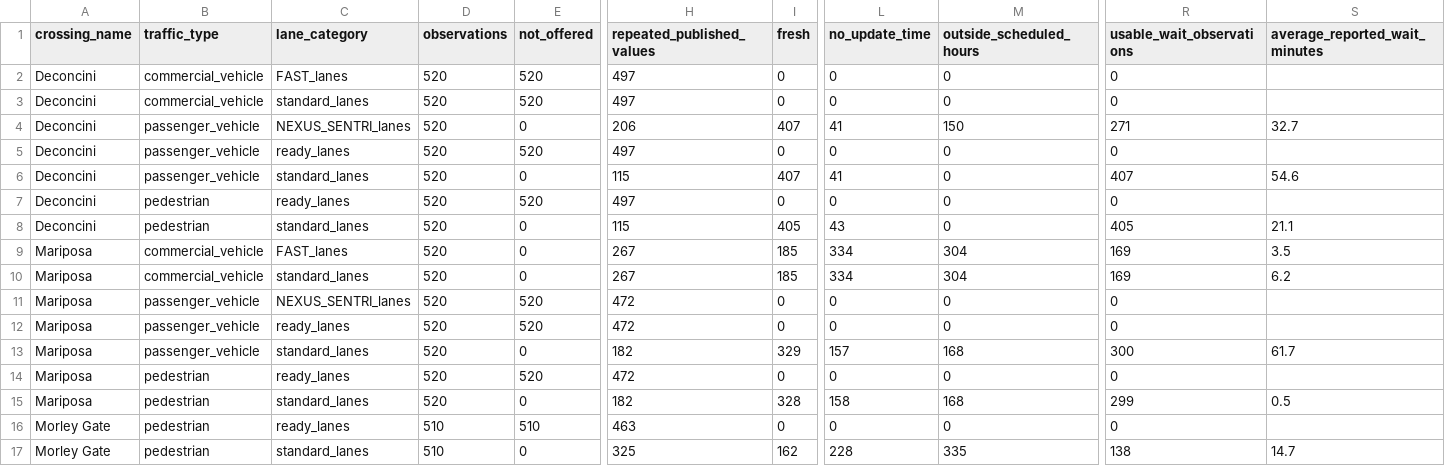
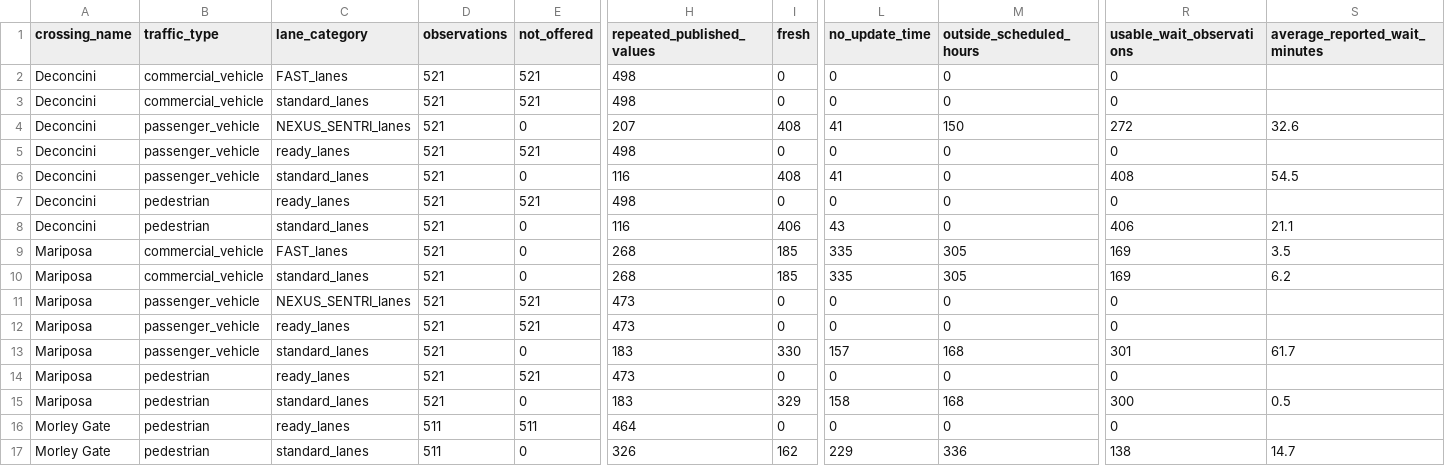
Before and after one commit to marlaconrad/nogales-border-research, a CSV file: reports/data_quality_summary.csv, drawn as a sheet; only a part is shown, gaps mark what is left out; the diff names each change by its address in the sheet, - before the commit and + after, or states it on an @@ line.

```diff
--- a/reports/data_quality_summary.csv
+++ b/reports/data_quality_summary.csv
-D2:D15 (observations): 520
+D2:D15 (observations): 521
-E2:E3 (not_offered): 520
+E2:E3 (not_offered): 521
-H2:H3 (repeated_published_values): 497
+H2:H3 (repeated_published_values): 498
-H4 (repeated_published_values): 206
+H4 (repeated_published_values): 207
-I4 (fresh): 407
+I4 (fresh): 408
-R4 (usable_wait_observations): 271
+R4 (usable_wait_observations): 272
-S4 (average_reported_wait_minutes): 32.7
+S4 (average_reported_wait_minutes): 32.6
-E5 (not_offered): 520
+E5 (not_offered): 521
-H5 (repeated_published_values): 497
+H5 (repeated_published_values): 498
-H6 (repeated_published_values): 115
+H6 (repeated_published_values): 116
-I6 (fresh): 407
+I6 (fresh): 408
-R6 (usable_wait_observations): 407
+R6 (usable_wait_observations): 408
-S6 (average_reported_wait_minutes): 54.6
+S6 (average_reported_wait_minutes): 54.5
-E7 (not_offered): 520
+E7 (not_offered): 521
-H7 (repeated_published_values): 497
+H7 (repeated_published_values): 498
-H8 (repeated_published_values): 115
+H8 (repeated_published_values): 116
-I8 (fresh): 405
+I8 (fresh): 406
-R8 (usable_wait_observations): 405
+R8 (usable_wait_observations): 406
-H9:H10 (repeated_published_values): 267
+H9:H10 (repeated_published_values): 268
-L9:L10 (no_update_time): 334
+L9:L10 (no_update_time): 335
-M9:M10 (outside_scheduled_hours): 304
+M9:M10 (outside_scheduled_hours): 305
-E11:E12 (not_offered): 520
+E11:E12 (not_offered): 521
-H11:H12 (repeated_published_values): 472
+H11:H12 (repeated_published_values): 473
-H13 (repeated_published_values): 182
+H13 (repeated_published_values): 183
-I13 (fresh): 329
+I13 (fresh): 330
-R13 (usable_wait_observations): 300
+R13 (usable_wait_observations): 301
-E14 (not_offered): 520
+E14 (not_offered): 521
-H14 (repeated_published_values): 472
+H14 (repeated_published_values): 473
-H15 (repeated_published_values): 182
+H15 (repeated_published_values): 183
-I15 (fresh): 328
+I15 (fresh): 329
-R15 (usable_wait_observations): 299
+R15 (usable_wait_observations): 300
-D16:D17 (observations): 510
+D16:D17 (observations): 511
-E16 (not_offered): 510
+E16 (not_offered): 511
-H16 (repeated_published_values): 463
+H16 (repeated_published_values): 464
-H17 (repeated_published_values): 325
+H17 (repeated_published_values): 326
-L17 (no_update_time): 228
+L17 (no_update_time): 229
-M17 (outside_scheduled_hours): 335
+M17 (outside_scheduled_hours): 336
```
Also changed, not shown: 1 other file.
